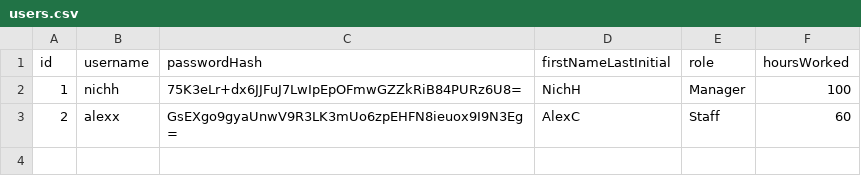
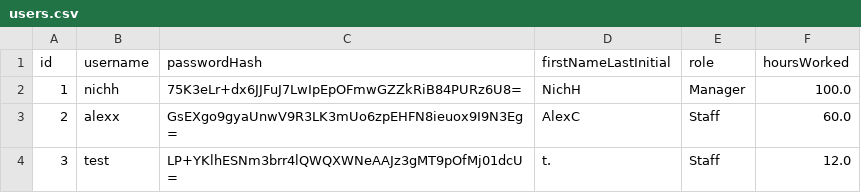
Before and after one commit to mcc9513/Resto, a CSV file: users.csv, drawn as a sheet.

```diff
--- a/users.csv
+++ b/users.csv
@@ -1,3 +1,4 @@
 id,username,passwordHash,firstNameLastInitial,role,hoursWorked
-1,nichh,75K3eLr+dx6JJFuJ7LwIpEpOFmwGZZkRiB84PURz6U8=,NichH,Manager,100
-2,alexx,GsEXgo9gyaUnwV9R3LK3mUo6zpEHFN8ieuox9I9N3Eg=,AlexC,Staff,60
+1,nichh,75K3eLr+dx6JJFuJ7LwIpEpOFmwGZZkRiB84PURz6U8=,NichH,Manager,100.0
+2,alexx,GsEXgo9gyaUnwV9R3LK3mUo6zpEHFN8ieuox9I9N3Eg=,AlexC,Staff,60.0
+3,test,LP+YKlhESNm3brr4lQWQXWNeAAJz3gMT9pOfMj01dcU=,t.,Staff,12.0
```
Also changed, not shown: 19 other files.
